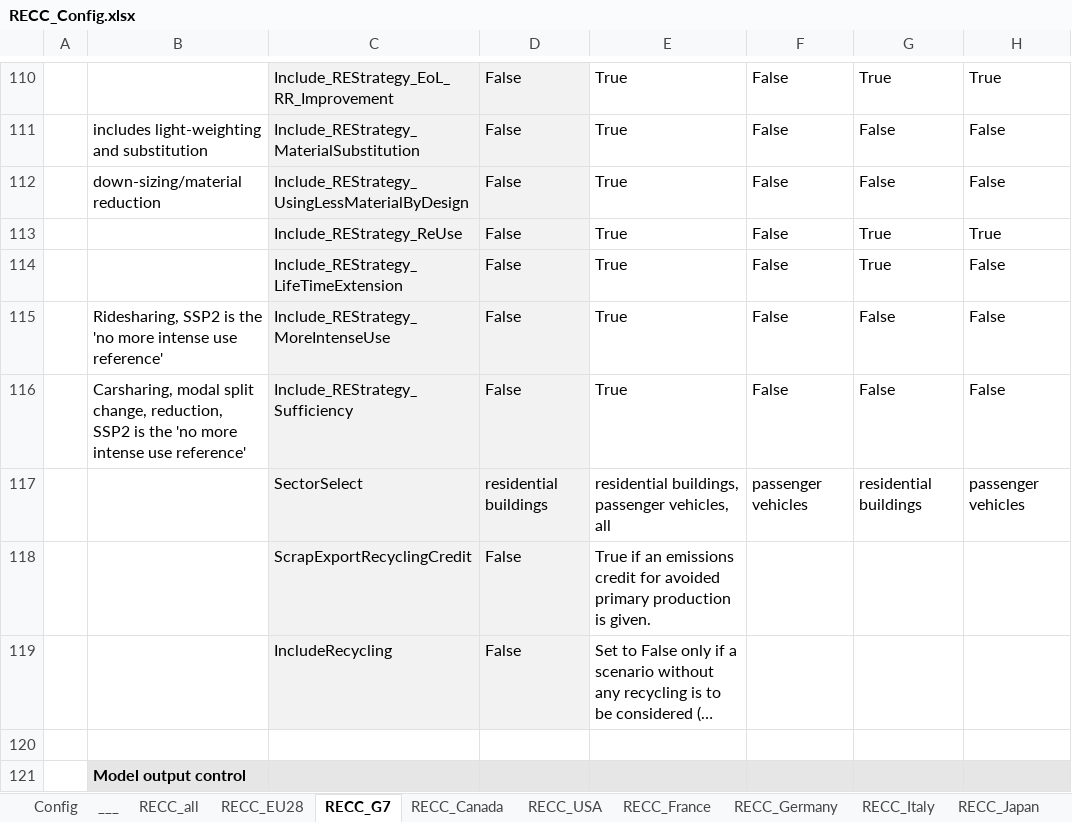
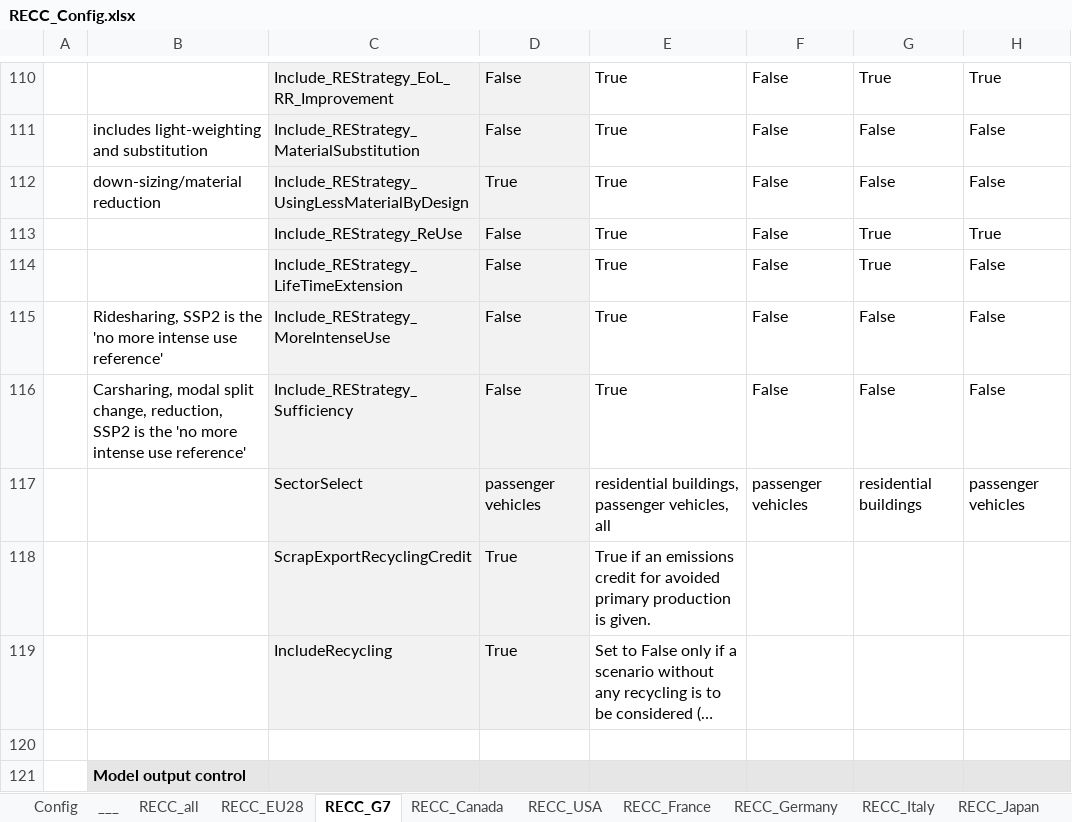
Before and after one commit to IndEcol/RECC-ODYM, an Excel workbook: RECC_Config.xlsx, sheet RECC_G7, drawn as a sheet; only a part is shown, gaps mark what is left out; long unchanged cells end in …; values as stored, in another font and other column widths than the file's, no borders; the diff names each change by its address in the sheet, - before the commit and + after, or states it on an @@ line.

```diff
--- a/RECC_Config.xlsx (sheet RECC_G7)
+++ b/RECC_Config.xlsx (sheet RECC_G7)
-D112: False
+D112: True
-D117: residential buildings
+D117: passenger vehicles
-D118:D119: False
+D118:D119: True
```
Also changed, not shown: RECC_ModelConfig_List.xlsx, 3 other files.
